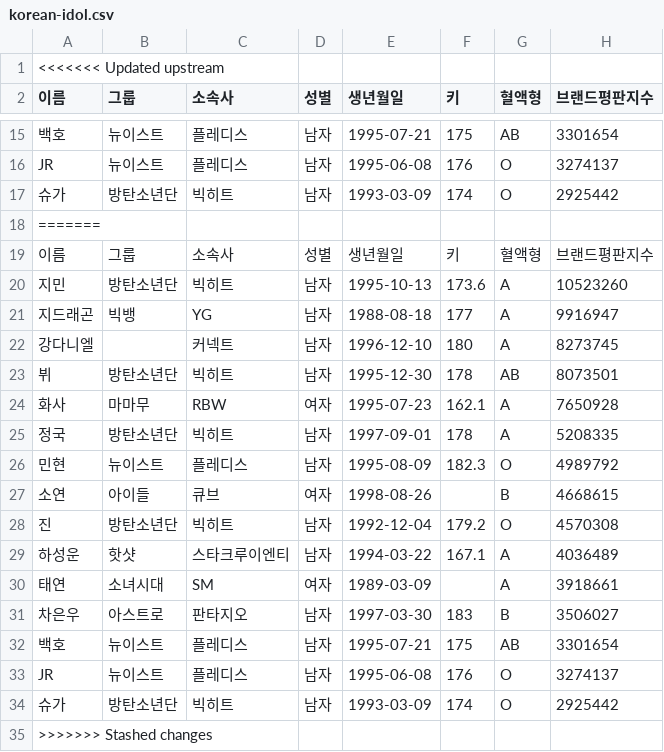
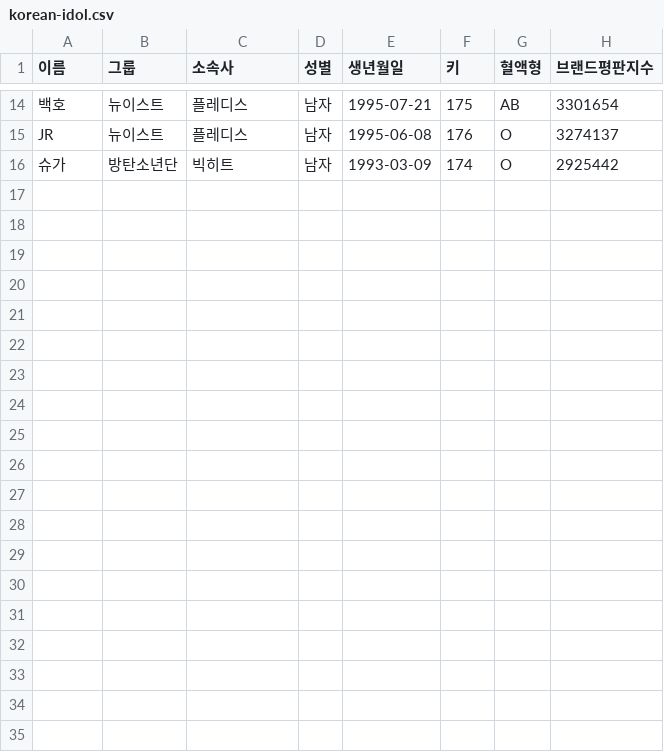
Before and after one commit to aliciawill/python-data, a CSV file: csv-data/korean-idol.csv, drawn as a sheet; only a part is shown, gaps mark what is left out; the diff names each change by its address in the sheet, - before the commit and + after, or states it on an @@ line.

Commit message:
data eda

```diff
--- a/csv-data/korean-idol.csv
+++ b/csv-data/korean-idol.csv
-row 1: <<<<<<< Updated upstream
-row 18: =======
-row 19: 이름 | 그룹 | 소속사 | 성별 | 생년월일 | 키 | 혈액형 | 브랜드평판지수
-row 20: 지민 | 방탄소년단 | 빅히트 | 남자 | 1995-10-13 | 173.6 | A | 10523260
-row 21: 지드래곤 | 빅뱅 | YG | 남자 | 1988-08-18 | 177 | A | 9916947
-row 22: 강다니엘 |  | 커넥트 | 남자 | 1996-12-10 | 180 | A | 8273745
-row 23: 뷔 | 방탄소년단 | 빅히트 | 남자 | 1995-12-30 | 178 | AB | 8073501
-row 24: 화사 | 마마무 | RBW | 여자 | 1995-07-23 | 162.1 | A | 7650928
-row 25: 정국 | 방탄소년단 | 빅히트 | 남자 | 1997-09-01 | 178 | A | 5208335
-row 26: 민현 | 뉴이스트 | 플레디스 | 남자 | 1995-08-09 | 182.3 | O | 4989792
-row 27: 소연 | 아이들 | 큐브 | 여자 | 1998-08-26 |  | B | 4668615
-row 28: 진 | 방탄소년단 | 빅히트 | 남자 | 1992-12-04 | 179.2 | O | 4570308
-row 29: 하성운 | 핫샷 | 스타크루이엔티 | 남자 | 1994-03-22 | 167.1 | A | 4036489
-row 30: 태연 | 소녀시대 | SM | 여자 | 1989-03-09 |  | A | 3918661
-row 31: 차은우 | 아스트로 | 판타지오 | 남자 | 1997-03-30 | 183 | B | 3506027
-row 32: 백호 | 뉴이스트 | 플레디스 | 남자 | 1995-07-21 | 175 | AB | 3301654
-row 33: JR | 뉴이스트 | 플레디스 | 남자 | 1995-06-08 | 176 | O | 3274137
-row 34: 슈가 | 방탄소년단 | 빅히트 | 남자 | 1993-03-09 | 174 | O | 2925442
-row 35: >>>>>>> Stashed changes
```
Also changed, not shown: 2 other files.
